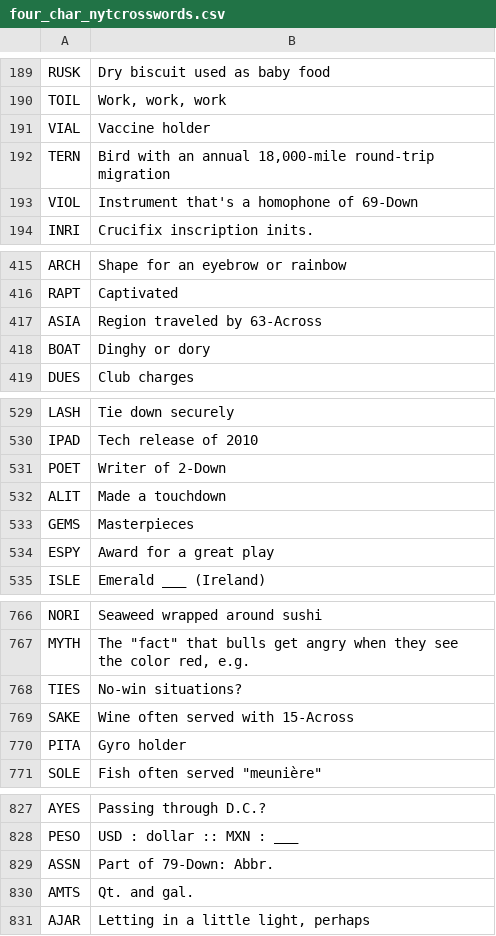
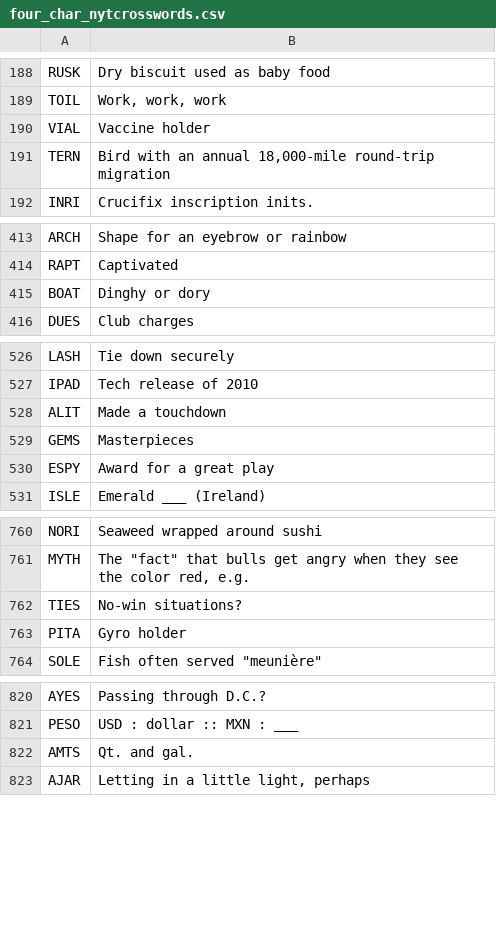
Before and after one commit to shterybai/crossword_generator, a CSV file: four_char_nytcrosswords.csv, drawn as a sheet; only a part is shown, gaps mark what is left out; the diff covers the shown part only.

```diff
--- a/four_char_nytcrosswords.csv
+++ b/four_char_nytcrosswords.csv
@@ -192,3 +191,2 @@ VIAL,Vaccine holder
 TERN,"Bird with an annual 18,000-mile round-trip migration"
-VIOL,Instrument that's a homophone of 69-Down
 INRI,Crucifix inscription inits.
@@ -416,3 +414,2 @@ ARCH,Shape for an eyebrow or rainbow
 RAPT,Captivated
-ASIA,Region traveled by 63-Across
 BOAT,Dinghy or dory
@@ -530,3 +527,2 @@ LASH,Tie down securely
 IPAD,Tech release of 2010
-POET,Writer of 2-Down
 ALIT,Made a touchdown
@@ -768,3 +762,2 @@ MYTH,"The ""fact"" that bulls get angry when they see the color red, e.g."
 TIES,No-win situations?
-SAKE,Wine often served with 15-Across
 PITA,Gyro holder
@@ -828,3 +821,2 @@ AYES,Passing through D.C.?
 PESO,USD : dollar :: MXN : ___
-ASSN,Part of 79-Down: Abbr.
 AMTS,Qt. and gal.
```
Also changed, not shown: 51 removed rows elsewhere in this file, eleven_char_nytcrosswords.csv, six_char_nytcrosswords.csv, 3 other files.
